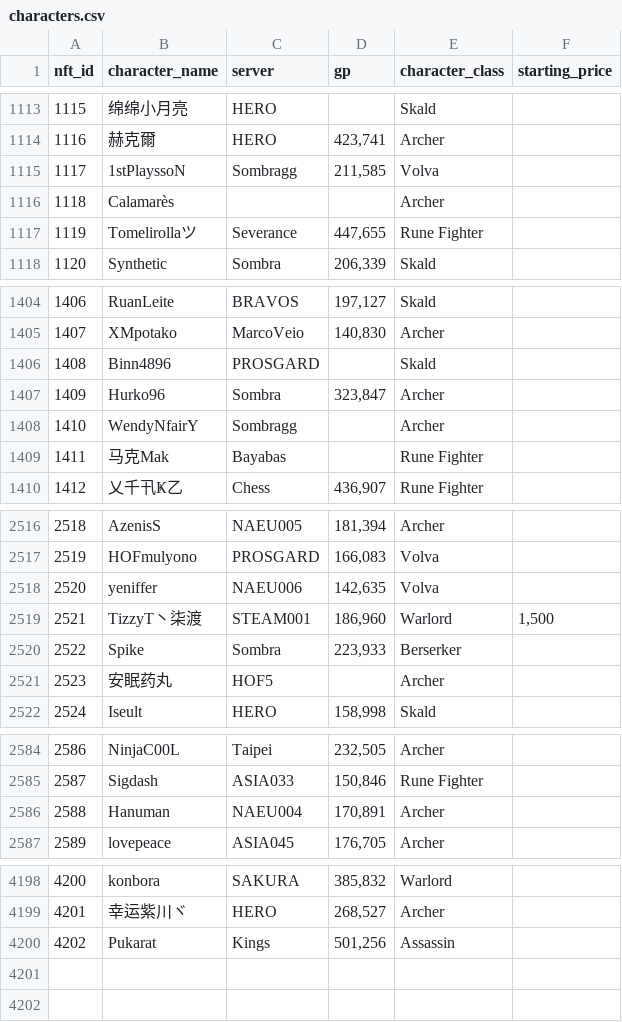
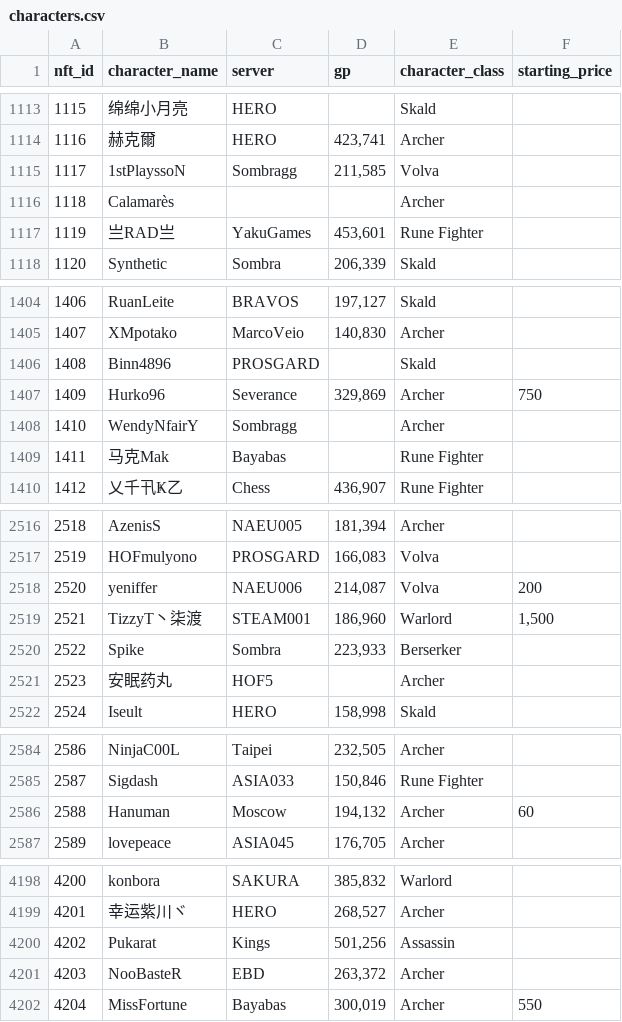
Before and after one commit to lyurgg/ymir-nft-character-search, a CSV file: characters.csv, drawn as a sheet; only a part is shown, gaps mark what is left out; the diff covers the shown part only.

```diff
--- a/characters.csv
+++ b/characters.csv
@@ -1116,3 +1116,3 @@ nft_id,character_name,server,gp,character_class,starting_price
 1118,Calamarès,,,Archer,
-1119,Tomelirollaツ,Severance,"447,655",Rune Fighter,
+1119,亗RAD亗,YakuGames,"453,601",Rune Fighter,
 1120,Synthetic,Sombra,"206,339",Skald,
@@ -1406,3 +1406,3 @@ nft_id,character_name,server,gp,character_class,starting_price
 1408,Binn4896,PROSGARD,,Skald,
-1409,Hurko96,Sombra,"323,847",Archer,
+1409,Hurko96,Severance,"329,869",Archer,750
 1410,WendyNfairY,Sombragg,,Archer,
@@ -2517,3 +2517,3 @@ nft_id,character_name,server,gp,character_class,starting_price
 2519,HOFmulyono,PROSGARD,"166,083",Volva,
-2520,yeniffer,NAEU006,"142,635",Volva,
+2520,yeniffer,NAEU006,"214,087",Volva,200
 2521,TizzyT丶柒渡,STEAM001,"186,960",Warlord,"1,500"
@@ -2585,3 +2585,3 @@ nft_id,character_name,server,gp,character_class,starting_price
 2587,Sigdash,ASIA033,"150,846",Rune Fighter,
-2588,Hanuman,NAEU004,"170,891",Archer,
+2588,Hanuman,Moscow,"194,132",Archer,60
 2589,lovepeace,ASIA045,"176,705",Archer,
@@ -4200 +4200,3 @@ nft_id,character_name,server,gp,character_class,starting_price
 4202,Pukarat,Kings,"501,256",Assassin,
+4203,NooBasteR,EBD,"263,372",Archer,
+4204,MissFortune,Bayabas,"300,019",Archer,550
```
Also changed, not shown: 51 edited cells elsewhere in this file, 29 other files.
